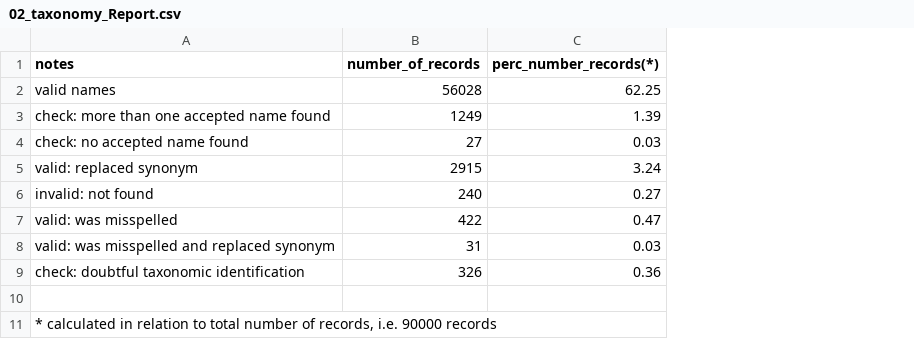
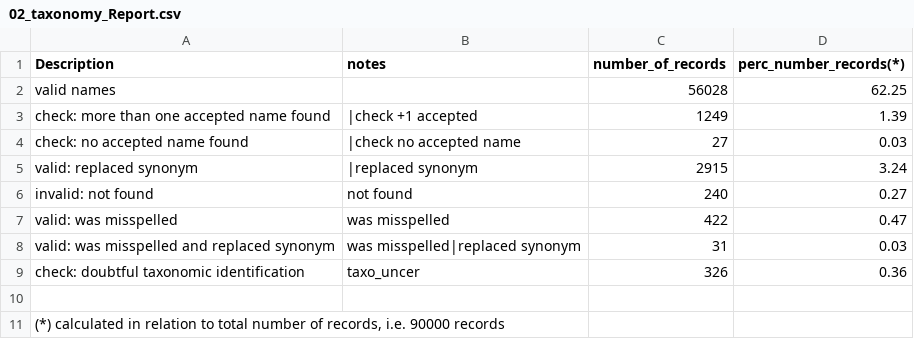
Before and after one commit to brunobrr/bdc, a CSV file: Output/Report/02_taxonomy_Report.csv, drawn as a sheet; the diff names each change by its address in the sheet, - before the commit and + after, or states it on an @@ line.

Commit message:
several updates in the scripts to create figures; quick map; aux function. Standardizing vignettes prefilter, taxonomy, space

```diff
--- a/Output/Report/02_taxonomy_Report.csv
+++ b/Output/Report/02_taxonomy_Report.csv
+column B (notes), rows 3-9: |check +1 accepted | |check no accepted name | |replaced synonym | not found | was misspelled | was misspelled|replaced synonym | taxo_uncer
-A1: notes
+A1: Description
-A11 (Description): * calculated in…
+A11 (Description): (*) calculated in…
```
Also changed, not shown: 34 other files.
